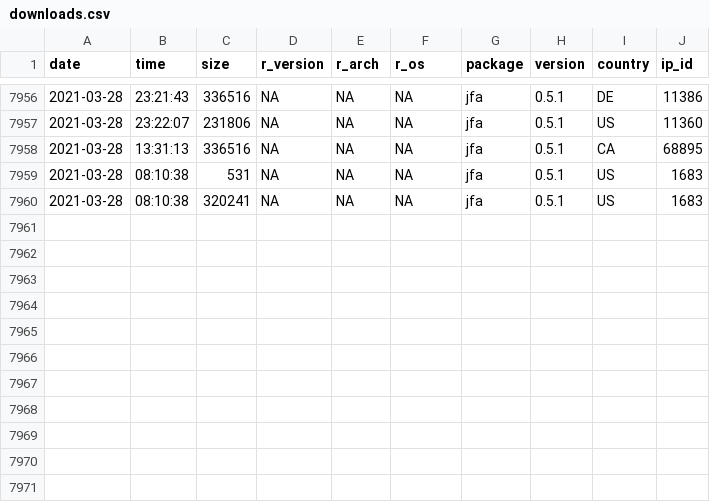
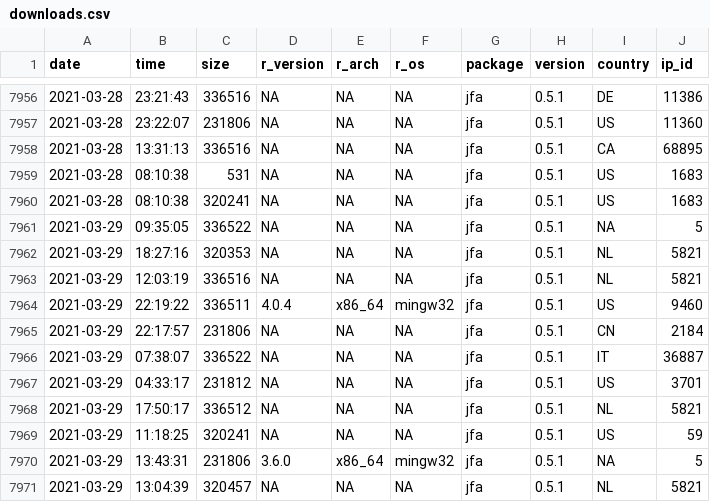
Before and after one commit to koenderks/jfa, a CSV file: man/figures/readme/worldmap/downloads.csv, drawn as a sheet; only a part is shown, gaps mark what is left out.

Commit message:
Update package statistics

```diff
--- a/man/figures/readme/worldmap/downloads.csv
+++ b/man/figures/readme/worldmap/downloads.csv
@@ -7960 +7960,12 @@
 "2021-03-28","08:10:38",320241,NA,NA,NA,"jfa","0.5.1","US",1683
+"2021-03-29","09:35:05",336522,NA,NA,NA,"jfa","0.5.1",NA,5
+"2021-03-29","18:27:16",320353,NA,NA,NA,"jfa","0.5.1","NL",5821
+"2021-03-29","12:03:19",336516,NA,NA,NA,"jfa","0.5.1","NL",5821
+"2021-03-29","22:19:22",336511,"4.0.4","x86_64","mingw32","jfa","0.5.1","US",9460
+"2021-03-29","22:17:57",231806,NA,NA,NA,"jfa","0.5.1","CN",2184
+"2021-03-29","07:38:07",336522,NA,NA,NA,"jfa","0.5.1","IT",36887
+"2021-03-29","04:33:17",231812,NA,NA,NA,"jfa","0.5.1","US",3701
+"2021-03-29","17:50:17",336512,NA,NA,NA,"jfa","0.5.1","NL",5821
+"2021-03-29","11:18:25",320241,NA,NA,NA,"jfa","0.5.1","US",59
+"2021-03-29","13:43:31",231806,"3.6.0","x86_64","mingw32","jfa","0.5.1",NA,5
+"2021-03-29","13:04:39",320457,NA,NA,NA,"jfa","0.5.1","NL",5821
```
Also changed, not shown: 1 other file.
